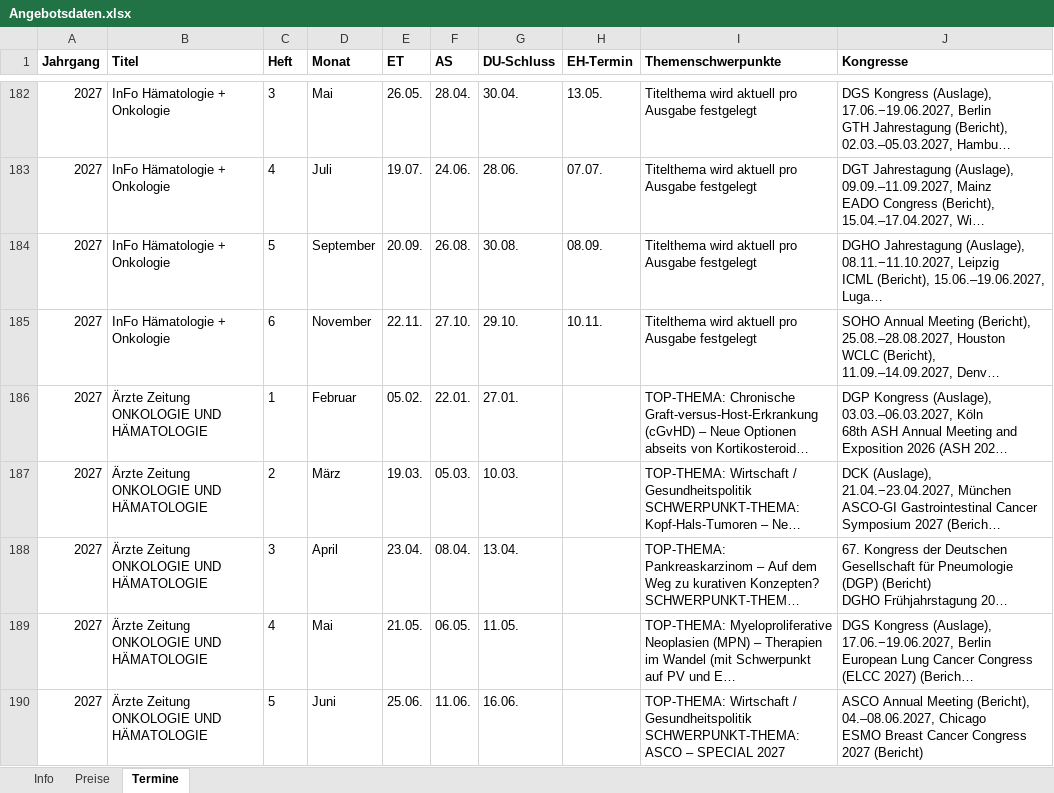
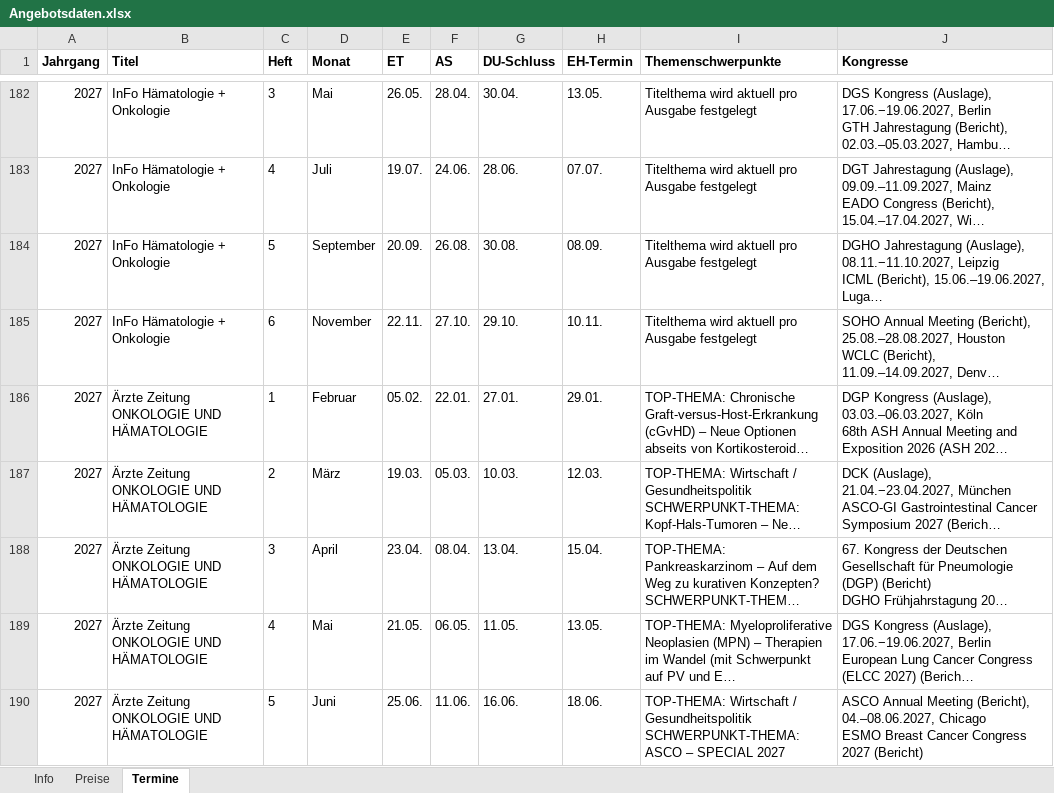
Before and after one commit to Barings1995/angebotswerkzeuge, an Excel workbook: Angebotsdaten.xlsx, sheet Termine, drawn as a sheet; only a part is shown, gaps mark what is left out; long unchanged cells end in …; values as stored, in another font and other column widths than the file's, no borders; the diff covers the shown part only; the diff names each change by its address in the sheet, - before the commit and + after, or states it on an @@ line.

```diff
--- a/Angebotsdaten.xlsx (sheet Termine)
+++ b/Angebotsdaten.xlsx (sheet Termine)
-H186 (EH-Termin): (empty)
+H186 (EH-Termin): 29.01.
-H187 (EH-Termin): (empty)
+H187 (EH-Termin): 12.03.
-H188 (EH-Termin): (empty)
+H188 (EH-Termin): 15.04.
-H189 (EH-Termin): (empty)
+H189 (EH-Termin): 13.05.
-H190 (EH-Termin): (empty)
+H190 (EH-Termin): 18.06.
```
Also changed, not shown: 6 edited cells elsewhere in this sheet.
